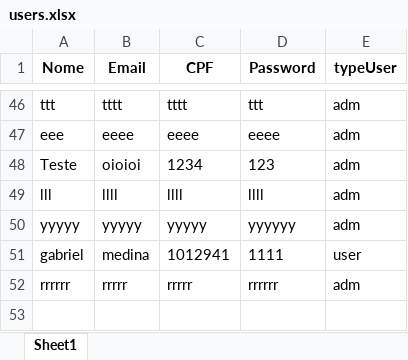
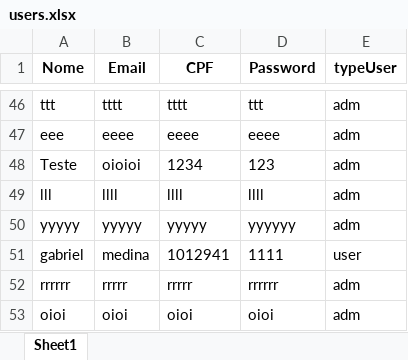
Before and after one commit to Raphael-Maximowski/PythonProject, an Excel workbook: users.xlsx, sheet Sheet1, drawn as a sheet; only a part is shown, gaps mark what is left out; values as stored, in another font and other column widths than the file's, no borders; the diff names each change by its address in the sheet, - before the commit and + after, or states it on an @@ line.

```diff
--- a/users.xlsx (sheet Sheet1)
+++ b/users.xlsx (sheet Sheet1)
+row 53: oioi | oioi | oioi | oioi | adm
```
Also changed, not shown: historico_vendas.xlsx, produtos.xlsx, 3 other files.
